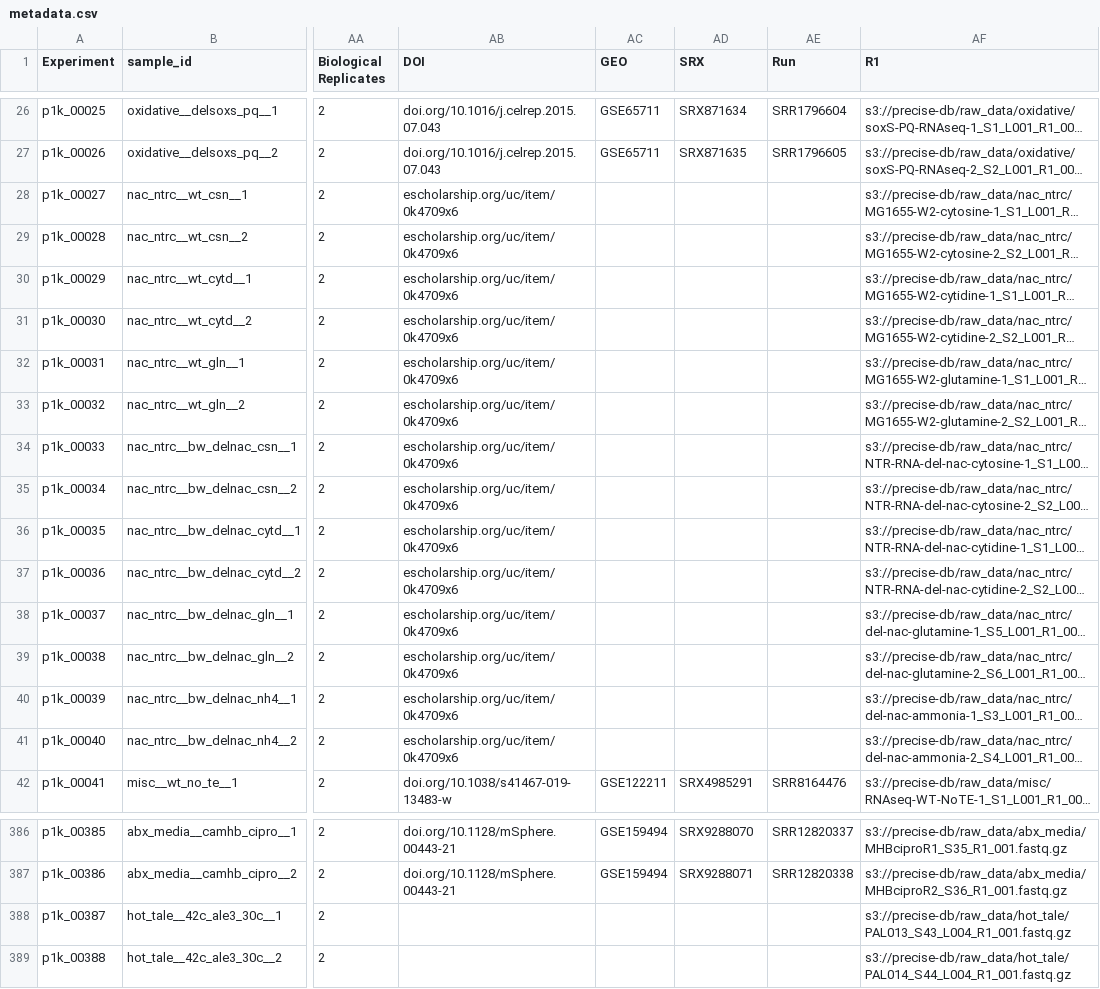
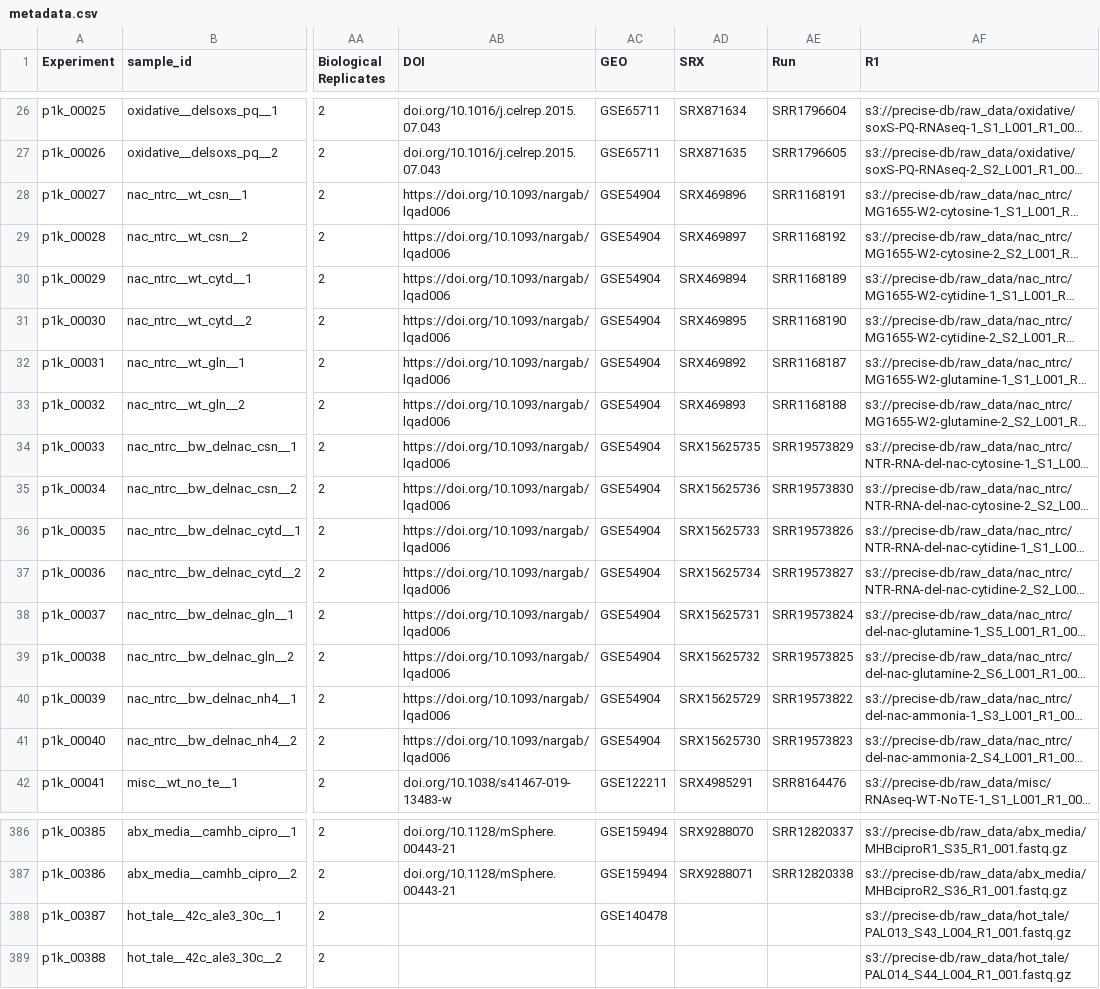
Before and after one commit to SBRG/precise1k, a CSV file: data/precise1k/metadata.csv, drawn as a sheet; only a part is shown, gaps mark what is left out; long unchanged cells end in …; the diff covers the shown part only; the diff names each change by its address in the sheet, - before the commit and + after, or states it on an @@ line.

```diff
--- a/data/precise1k/metadata.csv
+++ b/data/precise1k/metadata.csv
-AB28:AB41 (DOI): escholarship.org/uc/item/0k4709x6
+AB28:AB41 (DOI): https://doi.org/10.1093/nargab/lqad006
-AC28:AC41 (GEO): (empty)
+AC28:AC41 (GEO): GSE54904
-AD28 (SRX): (empty)
+AD28 (SRX): SRX469896
-AE28 (Run): (empty)
+AE28 (Run): SRR1168191
-AD29 (SRX): (empty)
+AD29 (SRX): SRX469897
-AE29 (Run): (empty)
+AE29 (Run): SRR1168192
-AD30 (SRX): (empty)
+AD30 (SRX): SRX469894
-AE30 (Run): (empty)
+AE30 (Run): SRR1168189
-AD31 (SRX): (empty)
+AD31 (SRX): SRX469895
-AE31 (Run): (empty)
+AE31 (Run): SRR1168190
-AD32 (SRX): (empty)
+AD32 (SRX): SRX469892
-AE32 (Run): (empty)
+AE32 (Run): SRR1168187
-AD33 (SRX): (empty)
+AD33 (SRX): SRX469893
-AE33 (Run): (empty)
+AE33 (Run): SRR1168188
-AD34 (SRX): (empty)
+AD34 (SRX): SRX15625735
-AE34 (Run): (empty)
+AE34 (Run): SRR19573829
-AD35 (SRX): (empty)
+AD35 (SRX): SRX15625736
-AE35 (Run): (empty)
+AE35 (Run): SRR19573830
-AD36 (SRX): (empty)
+AD36 (SRX): SRX15625733
-AE36 (Run): (empty)
+AE36 (Run): SRR19573826
-AD37 (SRX): (empty)
+AD37 (SRX): SRX15625734
-AE37 (Run): (empty)
+AE37 (Run): SRR19573827
-AD38 (SRX): (empty)
+AD38 (SRX): SRX15625731
-AE38 (Run): (empty)
+AE38 (Run): SRR19573824
-AD39 (SRX): (empty)
+AD39 (SRX): SRX15625732
-AE39 (Run): (empty)
+AE39 (Run): SRR19573825
-AD40 (SRX): (empty)
+AD40 (SRX): SRX15625729
-AE40 (Run): (empty)
+AE40 (Run): SRR19573822
-AD41 (SRX): (empty)
+AD41 (SRX): SRX15625730
-AE41 (Run): (empty)
+AE41 (Run): SRR19573823
-AC388 (GEO): (empty)
+AC388 (GEO): GSE140478
```
Also changed, not shown: 115 edited cells elsewhere in this file, 2 other files.
